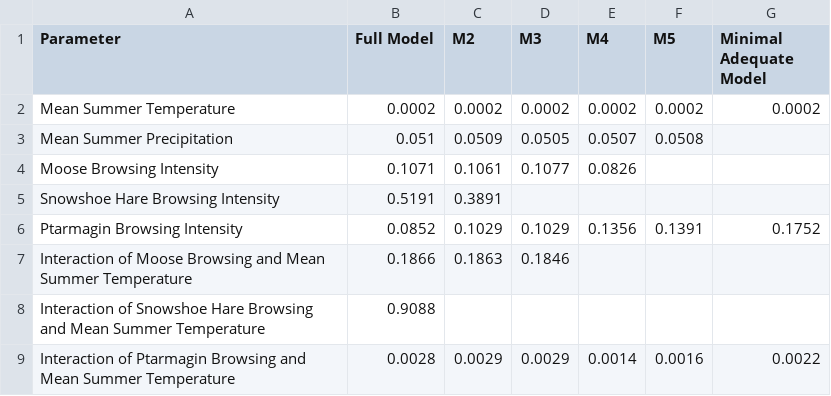
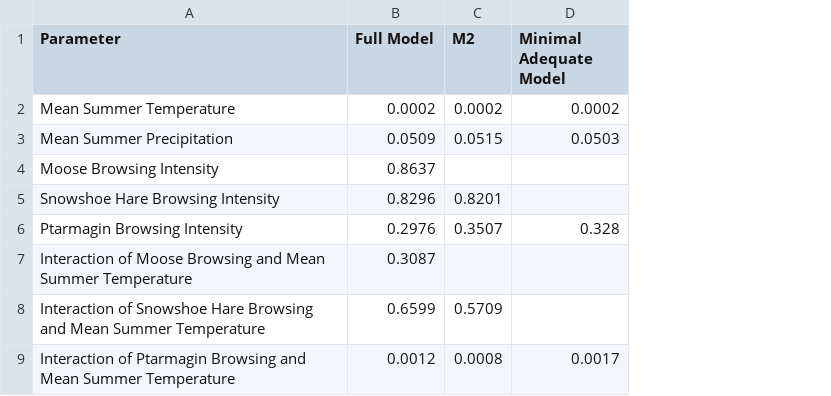
Before and after one commit to pafrank89/AlaskaShrubs, a CSV file: R_Data/ModelSelection_Salix_S.csv, drawn as a sheet; removed rows and columns are numbered as before the commit, all else as after; the diff names each change by its address in the sheet, - before the commit and + after, or states it on an @@ line.

```diff
--- a/R_Data/ModelSelection_Salix_S.csv
+++ b/R_Data/ModelSelection_Salix_S.csv
-column D (M3), rows 2-9: 0.0002 | 0.0505 | 0.1077 |  | 0.1029 | 0.1846 |  | 0.0029
-column E (M4), rows 2-9: 0.0002 | 0.0507 | 0.0826 |  | 0.1356 |  |  | 0.0014
-column F (M5), rows 2-9: 0.0002 | 0.0508 |  |  | 0.1391 |  |  | 0.0016
-B3 (Full Model): 0.051
+B3 (Full Model): 0.0509
-C3 (M2): 0.0509
+C3 (M2): 0.0515
-D3 (Minimal Adequate Model): (empty)
+D3 (Minimal Adequate Model): 0.0503
-B4 (Full Model): 0.1071
+B4 (Full Model): 0.8637
-C4 (M2): 0.1061
+C4 (M2): (empty)
-B5 (Full Model): 0.5191
+B5 (Full Model): 0.8296
-C5 (M2): 0.3891
+C5 (M2): 0.8201
-B6 (Full Model): 0.0852
+B6 (Full Model): 0.2976
-C6 (M2): 0.1029
+C6 (M2): 0.3507
-D6 (Minimal Adequate Model): 0.1752
+D6 (Minimal Adequate Model): 0.328
-B7 (Full Model): 0.1866
+B7 (Full Model): 0.3087
-C7 (M2): 0.1863
+C7 (M2): (empty)
-B8 (Full Model): 0.9088
+B8 (Full Model): 0.6599
-C8 (M2): (empty)
+C8 (M2): 0.5709
-B9 (Full Model): 0.0028
+B9 (Full Model): 0.0012
-C9 (M2): 0.0029
+C9 (M2): 0.0008
-D9 (Minimal Adequate Model): 0.0022
+D9 (Minimal Adequate Model): 0.0017
```
Also changed, not shown: 7 other files.
